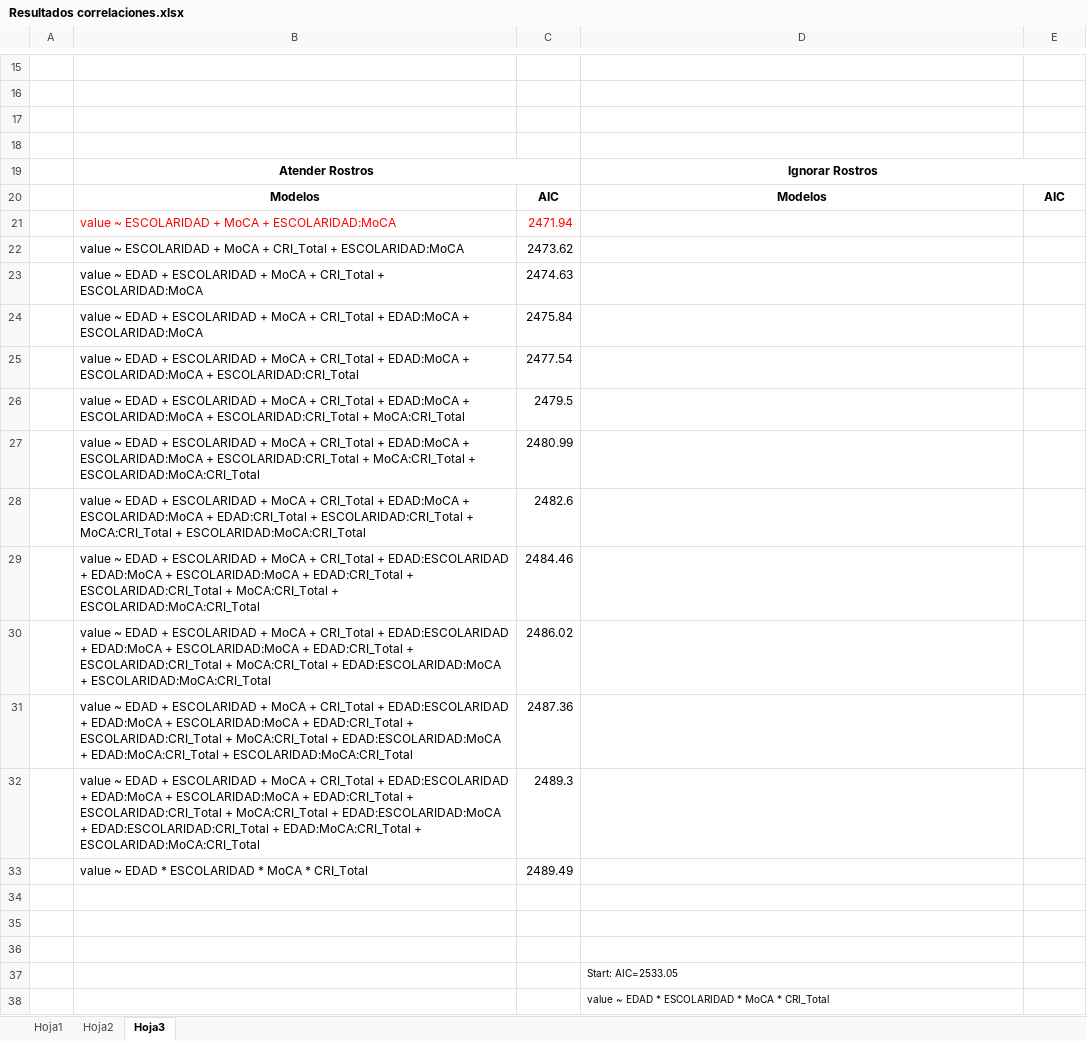
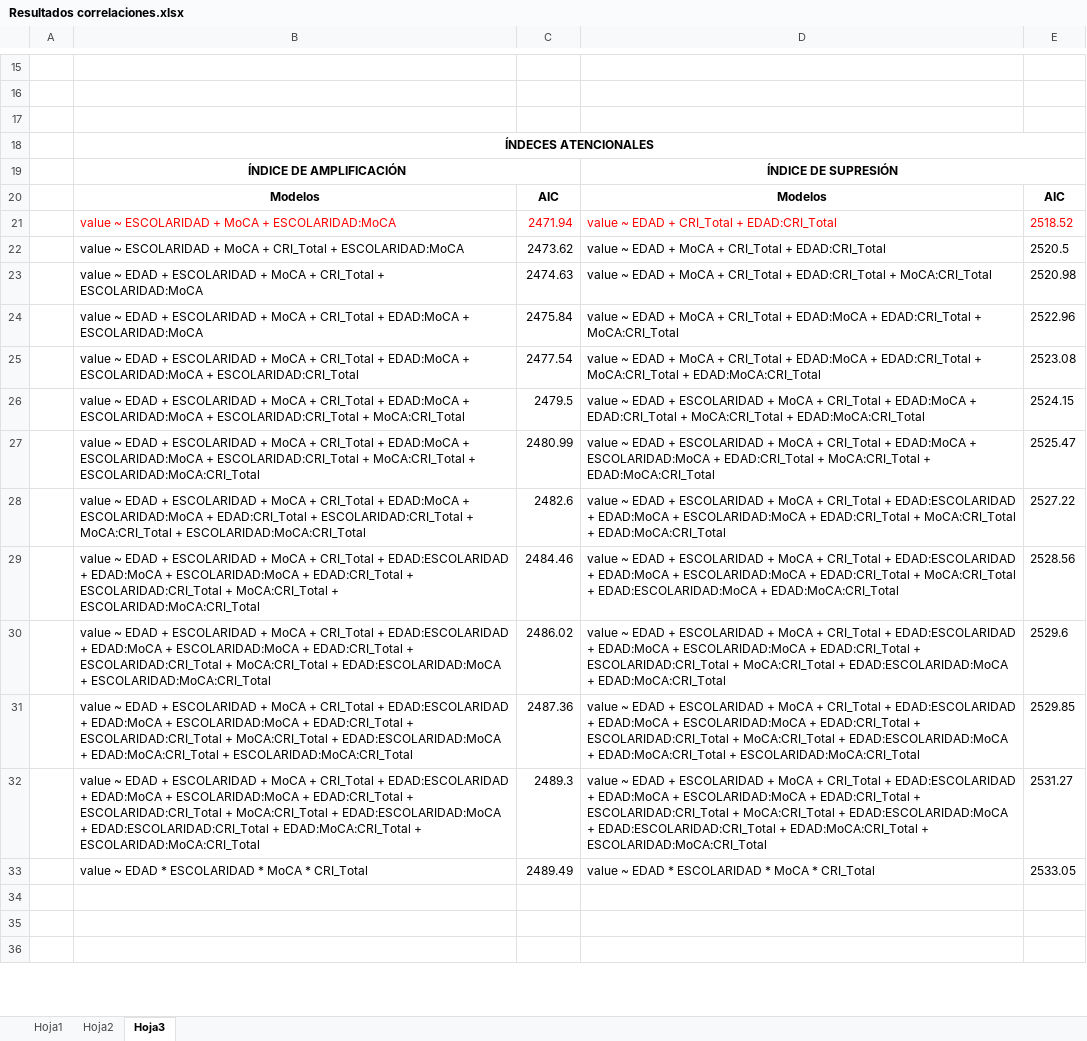
Before and after one commit to 1608elissa/Analisis-R, an Excel workbook: Resultados correlaciones.xlsx, sheet Hoja3, drawn as a sheet; only a part is shown, gaps mark what is left out; values as stored, in another font and other column widths than the file's, no borders; removed rows and columns are numbered as before the commit, all else as after; the diff covers the shown part only; the diff names each change by its address in the sheet, - before the commit and + after, or states it on an @@ line.

```diff
--- a/Resultados correlaciones.xlsx (sheet Hoja3)
+++ b/Resultados correlaciones.xlsx (sheet Hoja3)
-B18: (empty)
+B18: ÍNDECES ATENCIONALES
+B18:E18 merged
-row 19:  | Atender Rostros |  | Ignorar Rostros
+row 19:  | ÍNDICE DE AMPLIFICACIÓN |  | ÍNDICE DE SUPRESIÓN
-D21: (empty)
+D21: value ~ EDAD + CRI_Total + EDAD:CRI_Total
-E21: (empty)
+E21: 2518.52
-D22: (empty)
+D22: value ~ EDAD + MoCA + CRI_Total + EDAD:CRI_Total
-E22: (empty)
+E22: 2520.5
-D23: (empty)
+D23: value ~ EDAD + MoCA + CRI_Total + EDAD:CRI_Total + MoCA:CRI_Total
-E23: (empty)
+E23: 2520.98
-D24: (empty)
+D24: value ~ EDAD + MoCA + CRI_Total + EDAD:MoCA + EDAD:CRI_Total + MoCA:CRI_Total
-E24: (empty)
+E24: 2522.96
-D25: (empty)
+D25: value ~ EDAD + MoCA + CRI_Total + EDAD:MoCA + EDAD:CRI_Total + MoCA:CRI_Total + EDAD:MoCA:CRI_Total
-E25: (empty)
+E25: 2523.08
-D26: (empty)
+D26: value ~ EDAD + ESCOLARIDAD + MoCA + CRI_Total + EDAD:MoCA + EDAD:CRI_Total + MoCA:CRI_Total + EDAD:MoCA:CRI_Total
-E26: (empty)
+E26: 2524.15
-D27: (empty)
+D27: value ~ EDAD + ESCOLARIDAD + MoCA + CRI_Total + EDAD:MoCA + ESCOLARIDAD:MoCA + EDAD:CRI_Total + MoCA:CRI_Total + EDAD:MoCA:CRI_Total
-E27: (empty)
+E27: 2525.47
-D28: (empty)
+D28: value ~ EDAD + ESCOLARIDAD + MoCA + CRI_Total + EDAD:ESCOLARIDAD + EDAD:MoCA + ESCOLARIDAD:MoCA + EDAD:CRI_Total + MoCA:CRI_Total + EDAD:MoCA:CRI_Total
-E28: (empty)
+E28: 2527.22
-D29: (empty)
+D29: value ~ EDAD + ESCOLARIDAD + MoCA + CRI_Total + EDAD:ESCOLARIDAD + EDAD:MoCA + ESCOLARIDAD:MoCA + EDAD:CRI_Total + MoCA:CRI_Total + EDAD:ESCOLARIDAD:MoCA + EDAD:MoCA:CRI_Total
-E29: (empty)
+E29: 2528.56
-D30: (empty)
+D30: value ~ EDAD + ESCOLARIDAD + MoCA + CRI_Total + EDAD:ESCOLARIDAD + EDAD:MoCA + ESCOLARIDAD:MoCA + EDAD:CRI_Total + ESCOLARIDAD:CRI_Total + MoCA:CRI_Total + EDAD:ESCOLARIDAD:MoCA + EDAD:MoCA:CRI_Total
-E30: (empty)
+E30: 2529.6
-D31: (empty)
+D31: value ~ EDAD + ESCOLARIDAD + MoCA + CRI_Total + EDAD:ESCOLARIDAD + EDAD:MoCA + ESCOLARIDAD:MoCA + EDAD:CRI_Total + ESCOLARIDAD:CRI_Total + MoCA:CRI_Total + EDAD:ESCOLARIDAD:MoCA + EDAD:MoCA:CRI_Total + ESCOLARIDAD:MoCA:CRI_Total
-E31: (empty)
+E31: 2529.85
-D32: (empty)
+D32: value ~ EDAD + ESCOLARIDAD + MoCA + CRI_Total + EDAD:ESCOLARIDAD + EDAD:MoCA + ESCOLARIDAD:MoCA + EDAD:CRI_Total + ESCOLARIDAD:CRI_Total + MoCA:CRI_Total + EDAD:ESCOLARIDAD:MoCA + EDAD:ESCOLARIDAD:CRI_Total + EDAD:MoCA:CRI_Total + ESCOLARIDAD:MoCA:CRI_Total
-E32: (empty)
+E32: 2531.27
-D33: (empty)
+D33: value ~ EDAD * ESCOLARIDAD * MoCA * CRI_Total
-E33: (empty)
+E33: 2533.05
-row 37:  |  |  | Start: AIC=2533.05
-row 38:  |  |  | value ~ EDAD * ESCOLARIDAD * MoCA * CRI_Total
```
Also changed, not shown: 43 removed rows, 30 edited cells, cell formats and merged cells elsewhere in this sheet, sheet Hoja2, 3 other files.
